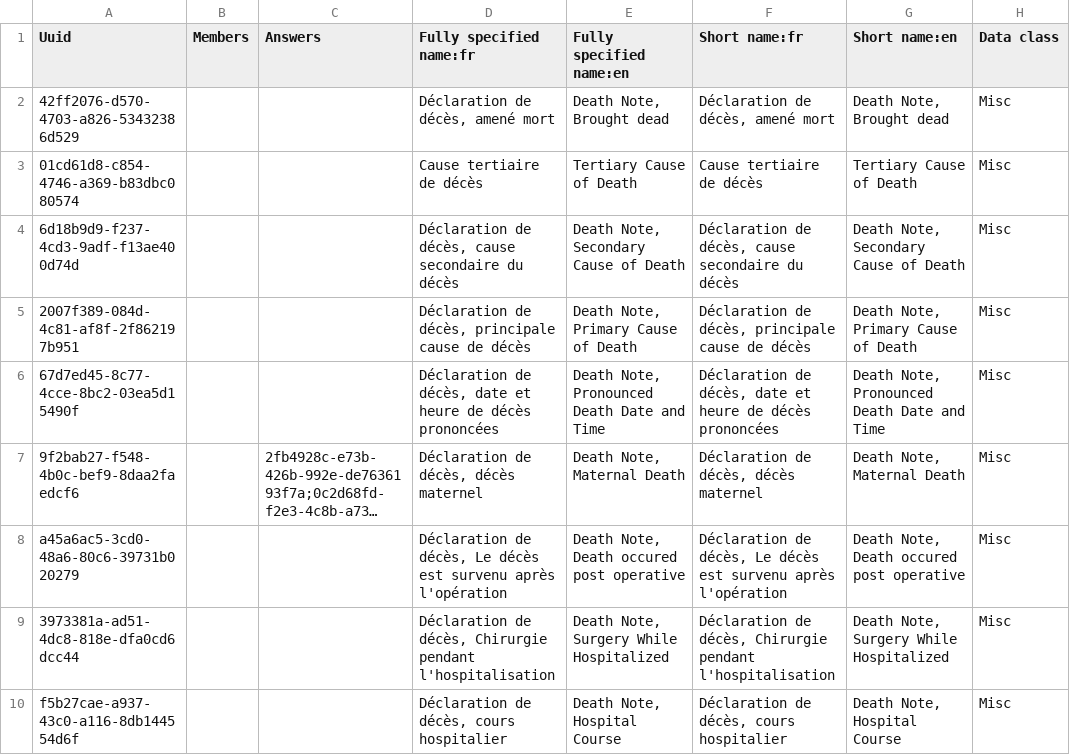
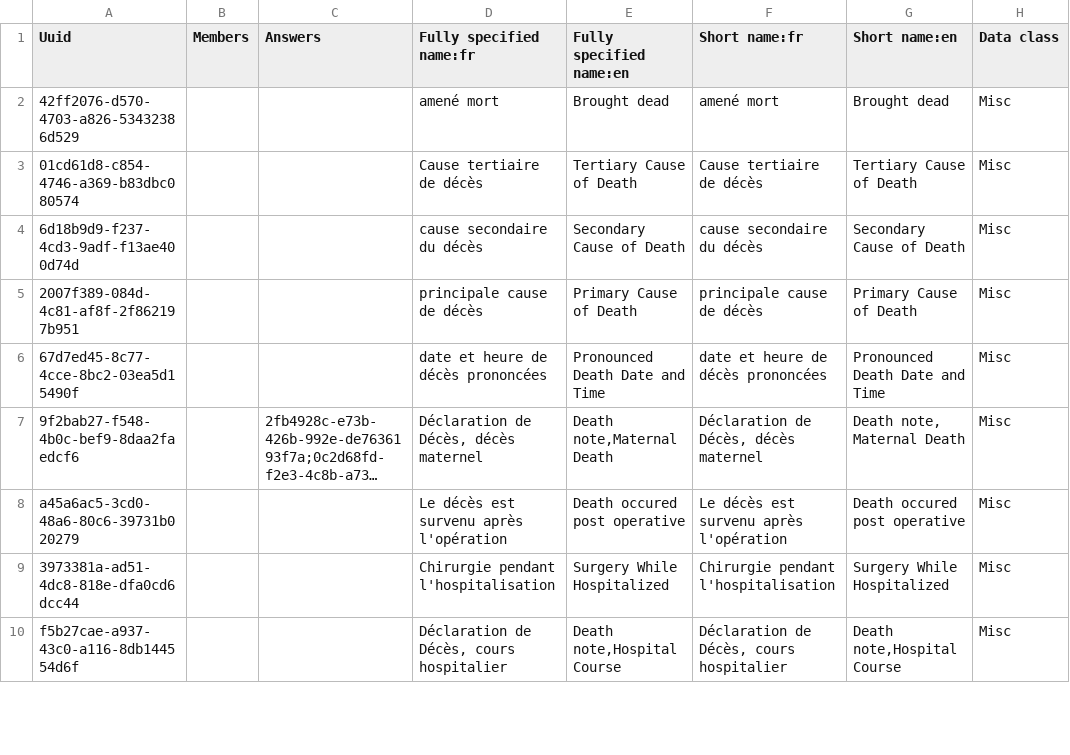
Before and after one commit to jembi/cameroon-bahmni-config, a CSV file: metadata/configuration/concepts/1287_death_note_datatype_modification.csv, drawn as a sheet; only a part is shown; long unchanged cells end in …; the diff covers the shown part only; the diff names each change by its address in the sheet, - before the commit and + after, or states it on an @@ line.

Commit message:
Removing death note in front of the concepts

```diff
--- a/metadata/configuration/concepts/1287_death_note_datatype_modification.csv
+++ b/metadata/configuration/concepts/1287_death_note_datatype_modification.csv
-D2 (Fully specified name:fr): Déclaration de décès, amené mort
+D2 (Fully specified name:fr): amené mort
-E2 (Fully specified name:en): Death Note, Brought dead
+E2 (Fully specified name:en): Brought dead
-F2 (Short name:fr): Déclaration de décès, amené mort
+F2 (Short name:fr): amené mort
-G2 (Short name:en): Death Note, Brought dead
+G2 (Short name:en): Brought dead
-D4 (Fully specified name:fr): Déclaration de décès, cause secondaire du décès
+D4 (Fully specified name:fr): cause secondaire du décès
-E4 (Fully specified name:en): Death Note, Secondary Cause of Death
+E4 (Fully specified name:en): Secondary Cause of Death
-F4 (Short name:fr): Déclaration de décès, cause secondaire du décès
+F4 (Short name:fr): cause secondaire du décès
-G4 (Short name:en): Death Note, Secondary Cause of Death
+G4 (Short name:en): Secondary Cause of Death
-D5 (Fully specified name:fr): Déclaration de décès, principale cause de décès
+D5 (Fully specified name:fr): principale cause de décès
-E5 (Fully specified name:en): Death Note, Primary Cause of Death
+E5 (Fully specified name:en): Primary Cause of Death
-F5 (Short name:fr): Déclaration de décès, principale cause de décès
+F5 (Short name:fr): principale cause de décès
-G5 (Short name:en): Death Note, Primary Cause of Death
+G5 (Short name:en): Primary Cause of Death
-D6 (Fully specified name:fr): Déclaration de décès, date et heure de décès prononcées
+D6 (Fully specified name:fr): date et heure de décès prononcées
-E6 (Fully specified name:en): Death Note, Pronounced Death Date and Time
+E6 (Fully specified name:en): Pronounced Death Date and Time
-F6 (Short name:fr): Déclaration de décès, date et heure de décès prononcées
+F6 (Short name:fr): date et heure de décès prononcées
-G6 (Short name:en): Death Note, Pronounced Death Date and Time
+G6 (Short name:en): Pronounced Death Date and Time
-D7 (Fully specified name:fr): Déclaration de décès, décès maternel
+D7 (Fully specified name:fr): Déclaration de Décès, décès maternel
-E7 (Fully specified name:en): Death Note, Maternal Death
+E7 (Fully specified name:en): Death note,Maternal Death
-F7 (Short name:fr): Déclaration de décès, décès maternel
+F7 (Short name:fr): Déclaration de Décès, décès maternel
-G7 (Short name:en): Death Note, Maternal Death
+G7 (Short name:en): Death note, Maternal Death
-D8 (Fully specified name:fr): Déclaration de décès, Le décès…
+D8 (Fully specified name:fr): Le décès…
-E8 (Fully specified name:en): Death Note, Death occured post operative
+E8 (Fully specified name:en): Death occured post operative
-F8 (Short name:fr): Déclaration de décès, Le décès…
+F8 (Short name:fr): Le décès…
-G8 (Short name:en): Death Note, Death occured post operative
+G8 (Short name:en): Death occured post operative
-D9 (Fully specified name:fr): Déclaration de décès, Chirurgie pendant…
+D9 (Fully specified name:fr): Chirurgie pendant…
-E9 (Fully specified name:en): Death Note, Surgery While Hospitalized
+E9 (Fully specified name:en): Surgery While Hospitalized
-F9 (Short name:fr): Déclaration de décès, Chirurgie pendant…
+F9 (Short name:fr): Chirurgie pendant…
-G9 (Short name:en): Death Note, Surgery While Hospitalized
+G9 (Short name:en): Surgery While Hospitalized
-D10 (Fully specified name:fr): Déclaration de décès, cours hospitalier
+D10 (Fully specified name:fr): Déclaration de Décès, cours hospitalier
-E10 (Fully specified name:en): Death Note, Hospital Course
+E10 (Fully specified name:en): Death note,Hospital Course
-F10 (Short name:fr): Déclaration de décès, cours hospitalier
+F10 (Short name:fr): Déclaration de Décès, cours hospitalier
-G10 (Short name:en): Death Note, Hospital Course
+G10 (Short name:en): Death note,Hospital Course
```
Also changed, not shown: 28 edited cells elsewhere in this file.
